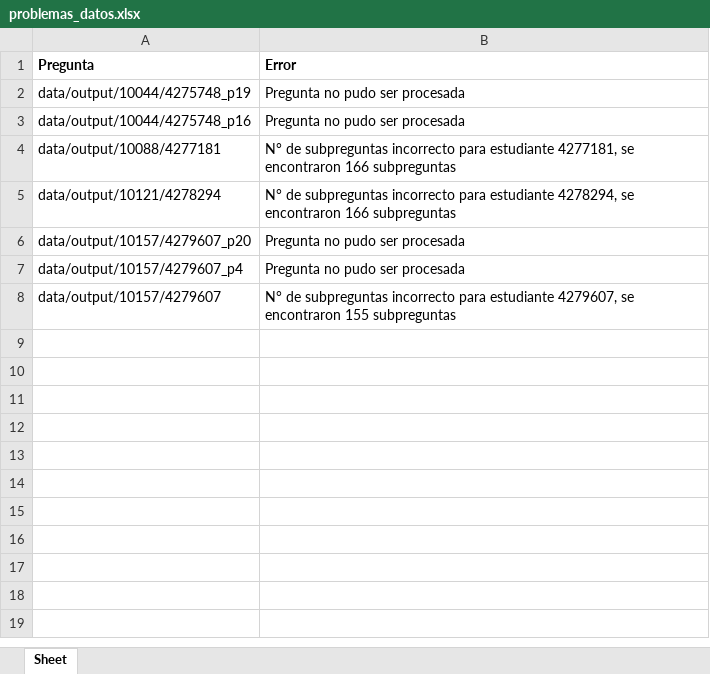
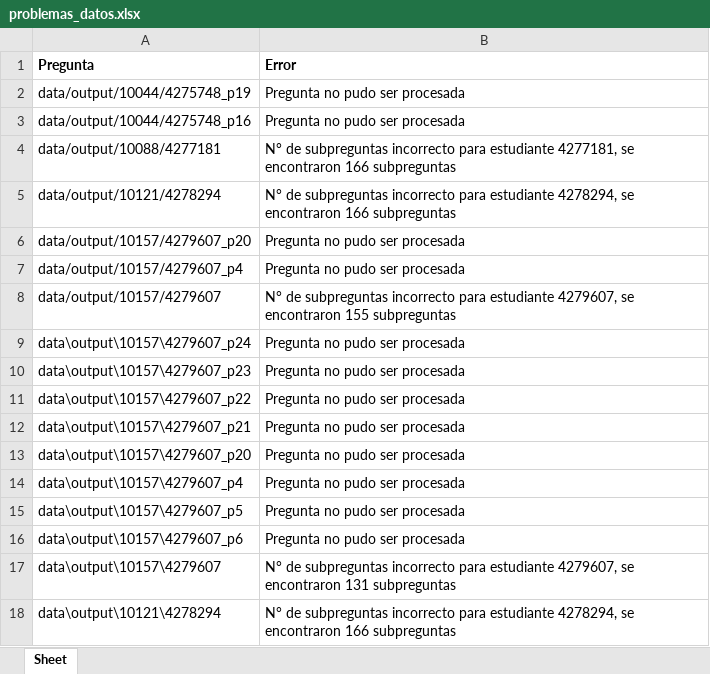
Before and after one commit to inesscc/simce, an Excel workbook: problemas_datos.xlsx, sheet Sheet, drawn as a sheet; values as stored, in another font and other column widths than the file's, no borders; the diff names each change by its address in the sheet, - before the commit and + after, or states it on an @@ line.

```diff
--- a/problemas_datos.xlsx (sheet Sheet)
+++ b/problemas_datos.xlsx (sheet Sheet)
+row 9: data\output\10157\4279607_p24 | Pregunta no pudo ser procesada
+row 10: data\output\10157\4279607_p23 | Pregunta no pudo ser procesada
+row 11: data\output\10157\4279607_p22 | Pregunta no pudo ser procesada
+row 12: data\output\10157\4279607_p21 | Pregunta no pudo ser procesada
+row 13: data\output\10157\4279607_p20 | Pregunta no pudo ser procesada
+row 14: data\output\10157\4279607_p4 | Pregunta no pudo ser procesada
+row 15: data\output\10157\4279607_p5 | Pregunta no pudo ser procesada
+row 16: data\output\10157\4279607_p6 | Pregunta no pudo ser procesada
+row 17: data\output\10157\4279607 | N° de subpreguntas incorrecto para estudiante 4279607, se encontraron 131 subpreguntas
+row 18: data\output\10121\4278294 | N° de subpreguntas incorrecto para estudiante 4278294, se encontraron 166 subpreguntas
```
Also changed, not shown: 4 other files.
